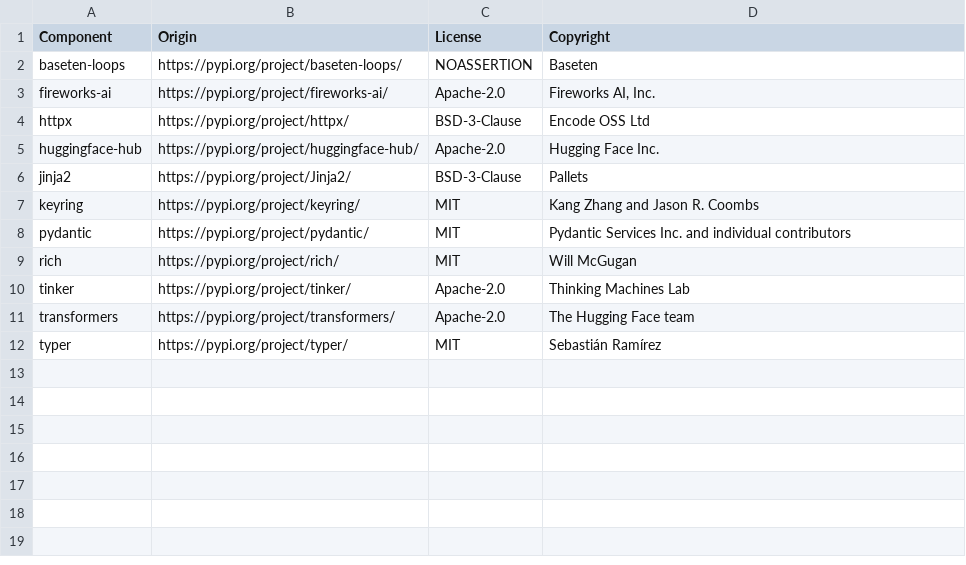
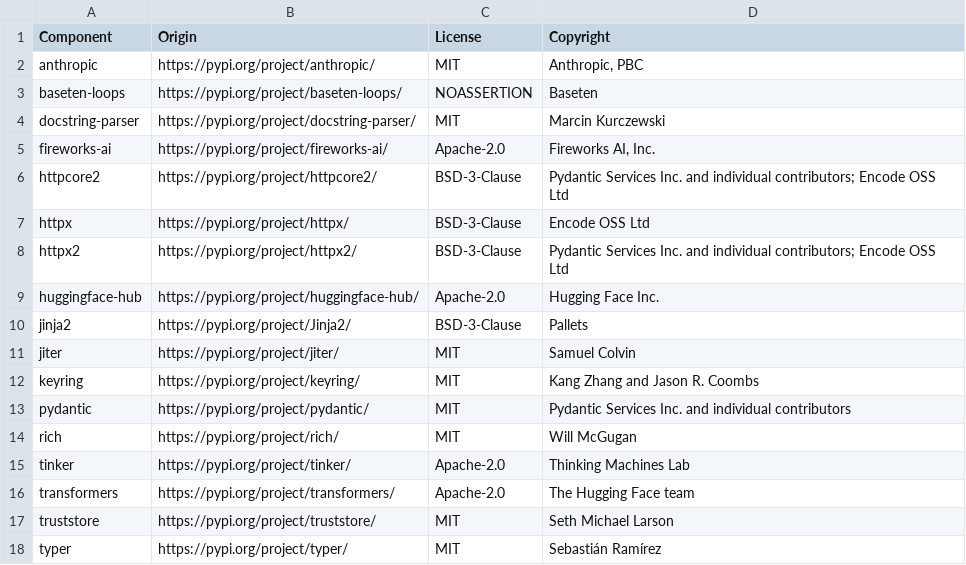
Before and after one commit to DataDog/pup-finetune, a CSV file: LICENSE-3rdparty.csv, drawn as a sheet.

```diff
--- a/LICENSE-3rdparty.csv
+++ b/LICENSE-3rdparty.csv
@@ -1,7 +1,12 @@
 Component,Origin,License,Copyright
+anthropic,https://pypi.org/project/anthropic/,MIT,"Anthropic, PBC"
 baseten-loops,https://pypi.org/project/baseten-loops/,NOASSERTION,Baseten
+docstring-parser,https://pypi.org/project/docstring-parser/,MIT,Marcin Kurczewski
 fireworks-ai,https://pypi.org/project/fireworks-ai/,Apache-2.0,"Fireworks AI, Inc."
+httpcore2,https://pypi.org/project/httpcore2/,BSD-3-Clause,Pydantic Services Inc. and individual contributors; Encode OSS Ltd
 httpx,https://pypi.org/project/httpx/,BSD-3-Clause,Encode OSS Ltd
+httpx2,https://pypi.org/project/httpx2/,BSD-3-Clause,Pydantic Services Inc. and individual contributors; Encode OSS Ltd
 huggingface-hub,https://pypi.org/project/huggingface-hub/,Apache-2.0,Hugging Face Inc.
 jinja2,https://pypi.org/project/Jinja2/,BSD-3-Clause,Pallets
+jiter,https://pypi.org/project/jiter/,MIT,Samuel Colvin
 keyring,https://pypi.org/project/keyring/,MIT,Kang Zhang and Jason R. Coombs
@@ -11,2 +16,3 @@ tinker,https://pypi.org/project/tinker/,Apache-2.0,Thinking Machines Lab
 transformers,https://pypi.org/project/transformers/,Apache-2.0,The Hugging Face team
+truststore,https://pypi.org/project/truststore/,MIT,Seth Michael Larson
 typer,https://pypi.org/project/typer/,MIT,Sebastián Ramírez
```
Also changed, not shown: 37 other files.
